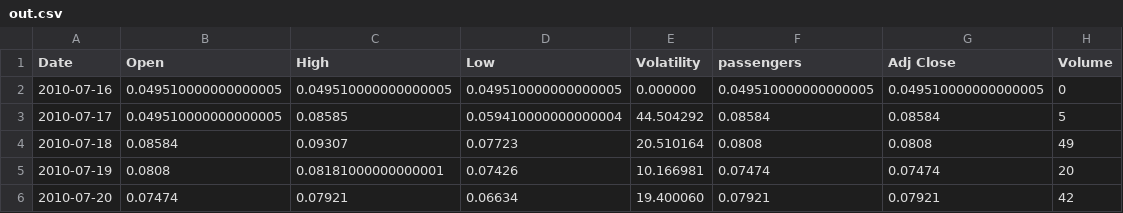
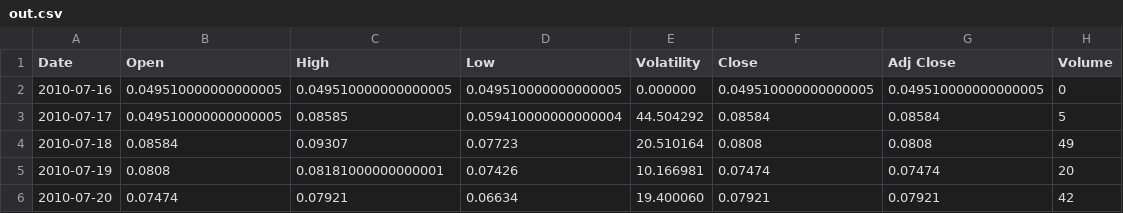
Before and after one commit to vxnuke/Demo, a CSV file: out.csv, drawn as a sheet; only a part is shown.

Commit message:
Update out.csv

```diff
--- a/out.csv
+++ b/out.csv
@@ -1,2 +1,2 @@
-Date,Open,High,Low,Volatility,passengers,Adj Close,Volume
+Date,Open,High,Low,Volatility,Close,Adj Close,Volume
 2010-07-16,0.049510000000000005,0.049510000000000005,0.049510000000000005,0.000000,0.049510000000000005,0.049510000000000005,0
```
